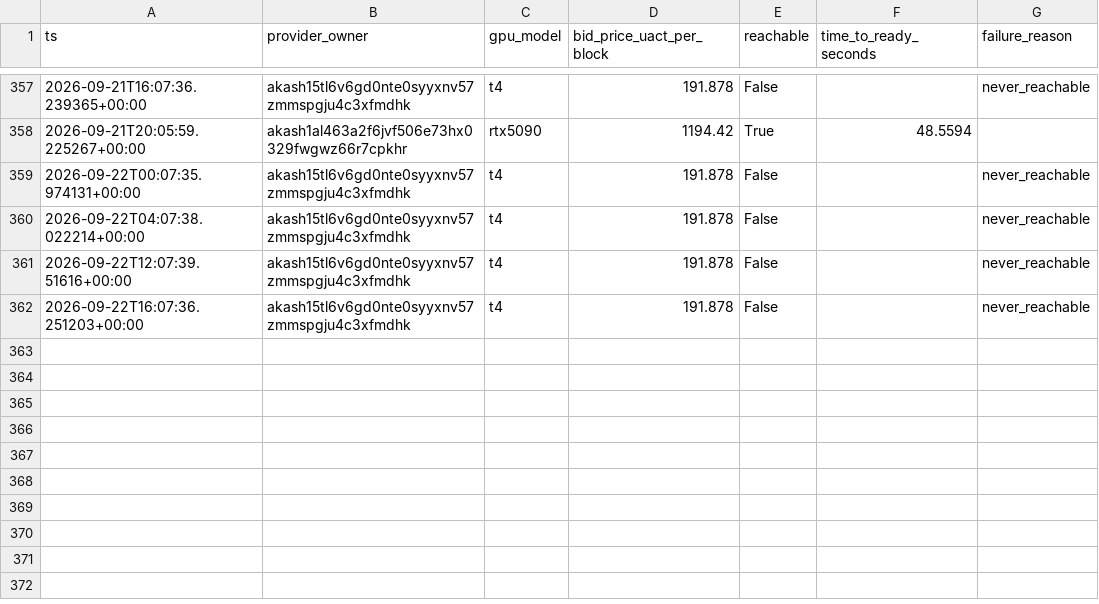
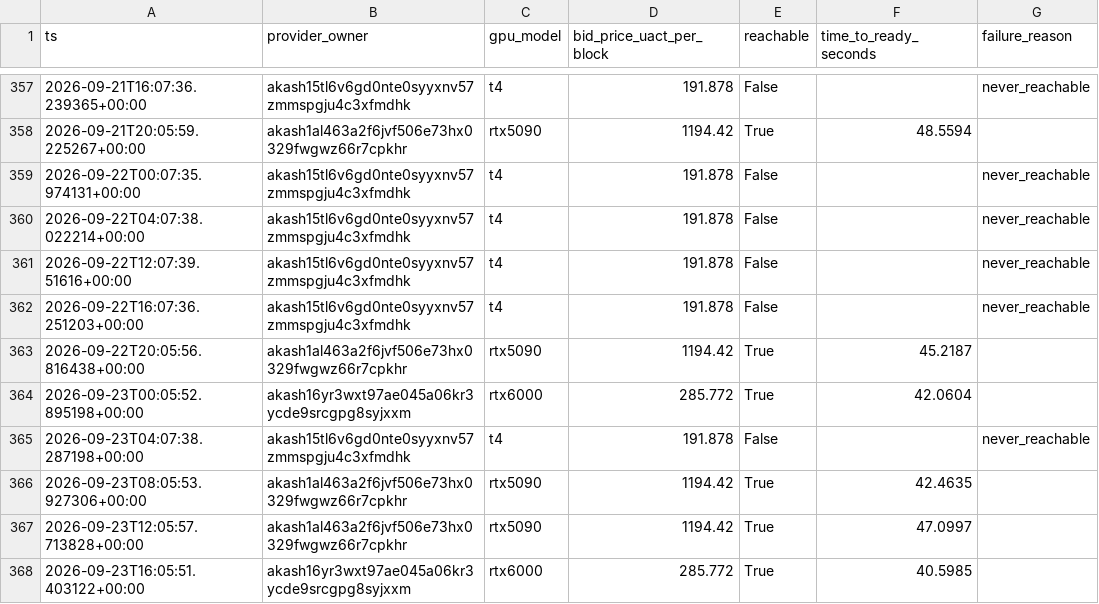
Before and after one commit to themailman05/shoestring, a CSV file: data/canary_live.csv, drawn as a sheet; only a part is shown, gaps mark what is left out; the diff names each change by its address in the sheet, - before the commit and + after, or states it on an @@ line.

```diff
--- a/data/canary_live.csv
+++ b/data/canary_live.csv
+row 363: 2026-09-22T20:05:56.816438+00:00 | akash1al463a2f6jvf506e73hx0329fwgwz66r7cpkhr | rtx5090 | 1194.42 | True | 45.2187
+row 364: 2026-09-23T00:05:52.895198+00:00 | akash16yr3wxt97ae045a06kr3ycde9srcgpg8syjxxm | rtx6000 | 285.772 | True | 42.0604
+row 365: 2026-09-23T04:07:38.287198+00:00 | akash15tl6v6gd0nte0syyxnv57zmmspgju4c3xfmdhk | t4 | 191.878 | False |  | never_reachable
+row 366: 2026-09-23T08:05:53.927306+00:00 | akash1al463a2f6jvf506e73hx0329fwgwz66r7cpkhr | rtx5090 | 1194.42 | True | 42.4635
+row 367: 2026-09-23T12:05:57.713828+00:00 | akash1al463a2f6jvf506e73hx0329fwgwz66r7cpkhr | rtx5090 | 1194.42 | True | 47.0997
+row 368: 2026-09-23T16:05:51.403122+00:00 | akash16yr3wxt97ae045a06kr3ycde9srcgpg8syjxxm | rtx6000 | 285.772 | True | 40.5985
```
